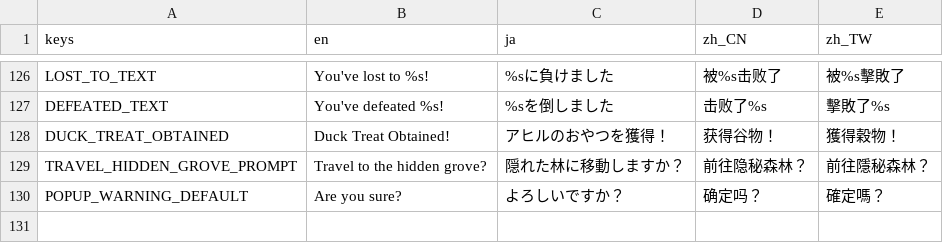
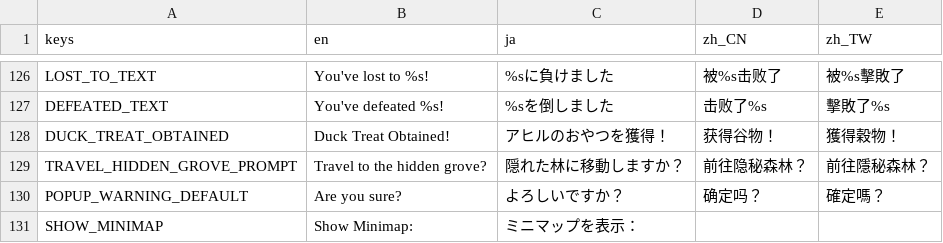
Before and after one commit to morie197/guwa-guwa-adventures, a CSV file: GuwaGuwaBoukenLocalization - Sheet1.csv, drawn as a sheet; only a part is shown, gaps mark what is left out.

```diff
--- a/GuwaGuwaBoukenLocalization - Sheet1.csv
+++ b/GuwaGuwaBoukenLocalization - Sheet1.csv
@@ -135 +135,2 @@ TRAVEL_HIDDEN_GROVE_PROMPT,Travel to the hidden grove?,隠れた林に移動し
 POPUP_WARNING_DEFAULT,Are you sure?,よろしいですか？,确定吗？,確定嗎？
+SHOW_MINIMAP,Show Minimap: ,ミニマップを表示：,,
```
Also changed, not shown: 17 other files.
